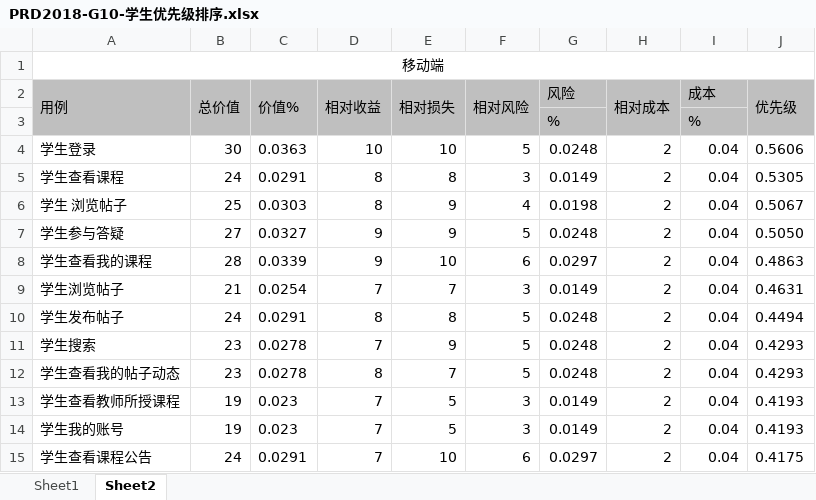
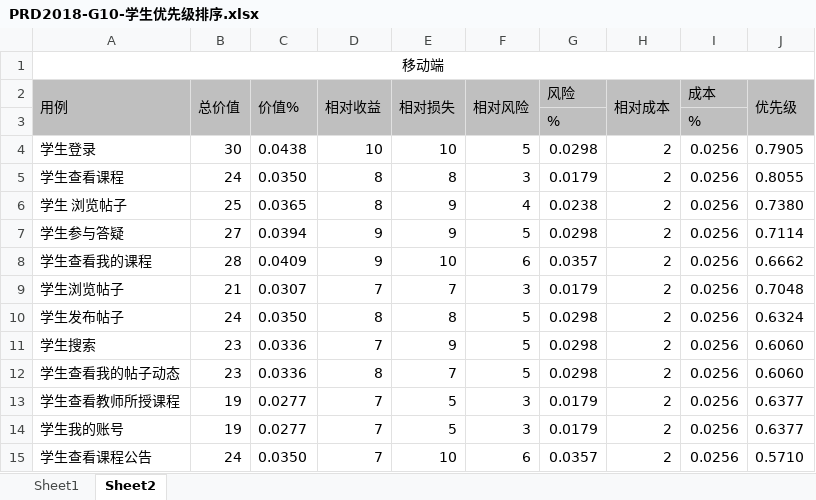
Before and after one commit to PRD2018-G10/TeachingAssistWebsiteProject, an Excel workbook: 所有组员每周任务/Date0112-2019/PRD2018-G10-学生优先级排序.xlsx, sheet Sheet2, drawn as a sheet; only a part is shown; values as stored, in another font and other column widths than the file's, no borders; the diff covers the shown part only; the diff names each change by its address in the sheet, - before the commit and + after, or states it on an @@ line.

```diff
--- a/所有组员每周任务/Date0112-2019/PRD2018-G10-学生优先级排序.xlsx (sheet Sheet2)
+++ b/所有组员每周任务/Date0112-2019/PRD2018-G10-学生优先级排序.xlsx (sheet Sheet2)
-C4 (价值%): 0.0363
+C4 (价值%): 0.0438
-G4 (风险): 0.0248
+G4 (风险): 0.0298
-I4:I15 (成本): 0.04
+I4:I15 (成本): 0.0256
-J4 (优先级): 0.5606
+J4 (优先级): 0.7905
-C5 (价值%): 0.0291
+C5 (价值%): 0.0350
-G5 (风险): 0.0149
+G5 (风险): 0.0179
-J5 (优先级): 0.5305
+J5 (优先级): 0.8055
-C6 (价值%): 0.0303
+C6 (价值%): 0.0365
-G6 (风险): 0.0198
+G6 (风险): 0.0238
-J6 (优先级): 0.5067
+J6 (优先级): 0.7380
-C7 (价值%): 0.0327
+C7 (价值%): 0.0394
-G7 (风险): 0.0248
+G7 (风险): 0.0298
-J7 (优先级): 0.5050
+J7 (优先级): 0.7114
-C8 (价值%): 0.0339
+C8 (价值%): 0.0409
-G8 (风险): 0.0297
+G8 (风险): 0.0357
-J8 (优先级): 0.4863
+J8 (优先级): 0.6662
-C9 (价值%): 0.0254
+C9 (价值%): 0.0307
-G9 (风险): 0.0149
+G9 (风险): 0.0179
-J9 (优先级): 0.4631
+J9 (优先级): 0.7048
-C10 (价值%): 0.0291
+C10 (价值%): 0.0350
-G10:G12 (风险): 0.0248
+G10:G12 (风险): 0.0298
-J10 (优先级): 0.4494
+J10 (优先级): 0.6324
-C11:C12 (价值%): 0.0278
+C11:C12 (价值%): 0.0336
-J11:J12 (优先级): 0.4293
+J11:J12 (优先级): 0.6060
-C13:C14 (价值%): 0.023
+C13:C14 (价值%): 0.0277
-G13:G14 (风险): 0.0149
+G13:G14 (风险): 0.0179
-J13:J14 (优先级): 0.4193
+J13:J14 (优先级): 0.6377
-C15 (价值%): 0.0291
+C15 (价值%): 0.0350
-G15 (风险): 0.0297
+G15 (风险): 0.0357
-J15 (优先级): 0.4175
+J15 (优先级): 0.5710
```
Also changed, not shown: 1 added row, 1 removed row and 104 edited cells elsewhere in this sheet, sheet Sheet1, 所有组员每周任务/Date0112-2019/PRD2018-G10-需求优先级总排序.xlsx, 4 other files.
